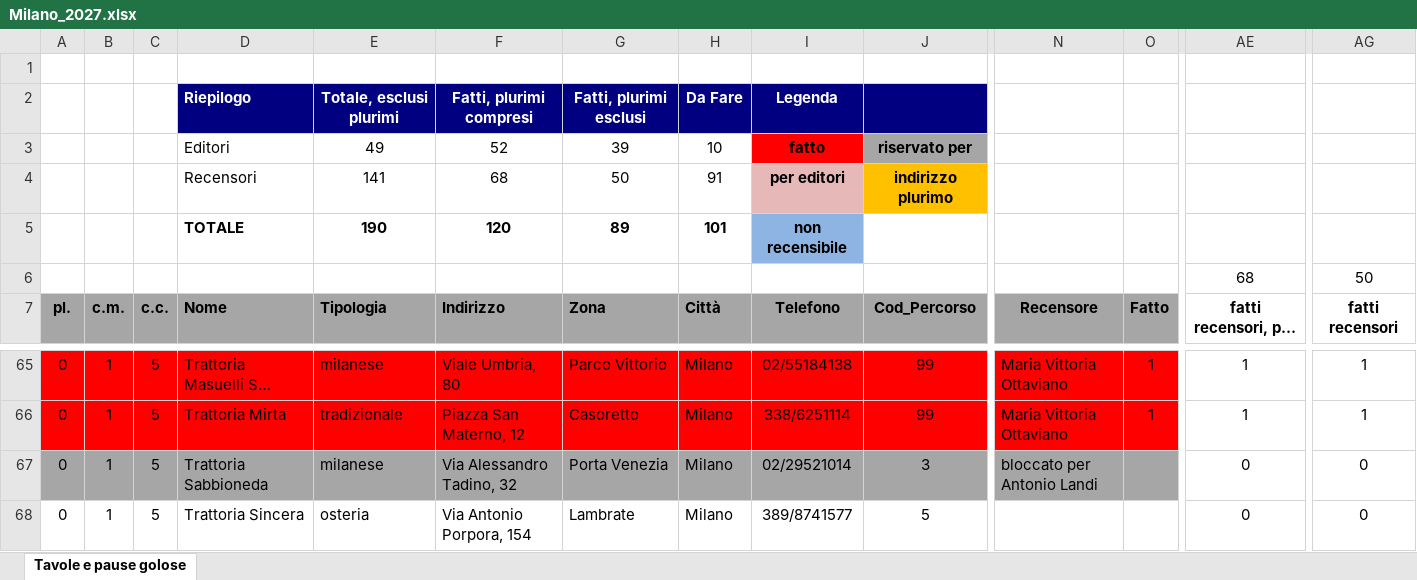
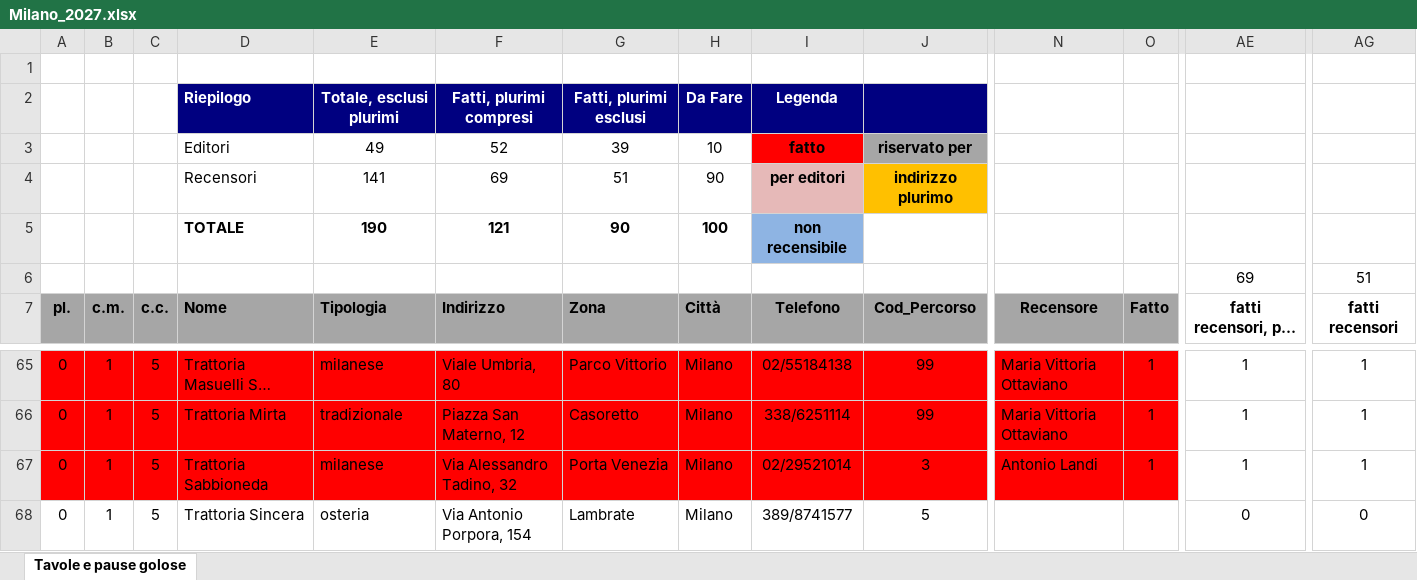
Before and after one commit to pecoraneraeditore/mappa-ristoranti, an Excel workbook: Milano_2027.xlsx, sheet Tavole e pause golose, drawn as a sheet; only a part is shown, gaps mark what is left out; long unchanged cells end in …; values as stored, in another font and other column widths than the file's, no borders; the diff covers the shown part only; the diff names each change by its address in the sheet, - before the commit and + after, or states it on an @@ line.

```diff
--- a/Milano_2027.xlsx (sheet Tavole e pause golose)
+++ b/Milano_2027.xlsx (sheet Tavole e pause golose)
-F4: 68
+F4: 69
-G4: 50
+G4: 51
-H4: 91
+H4: 90
-F5: 120
+F5: 121
-G5: 89
+G5: 90
-H5: 101
+H5: 100
-AE6: 68
+AE6: 69
-AG6: 50
+AG6: 51
-A67:O67 fill: #A6A6A6
+A67:O67 fill: #FF0000
-N67: bloccato per Antonio Landi
+N67: Antonio Landi
-O67: (empty)
+O67: 1
-AE67: 0
+AE67: 1
-AG67: 0
+AG67: 1
```
Also changed, not shown: cell formats elsewhere in this sheet, Roma_2027.xlsx, 3 other files.
